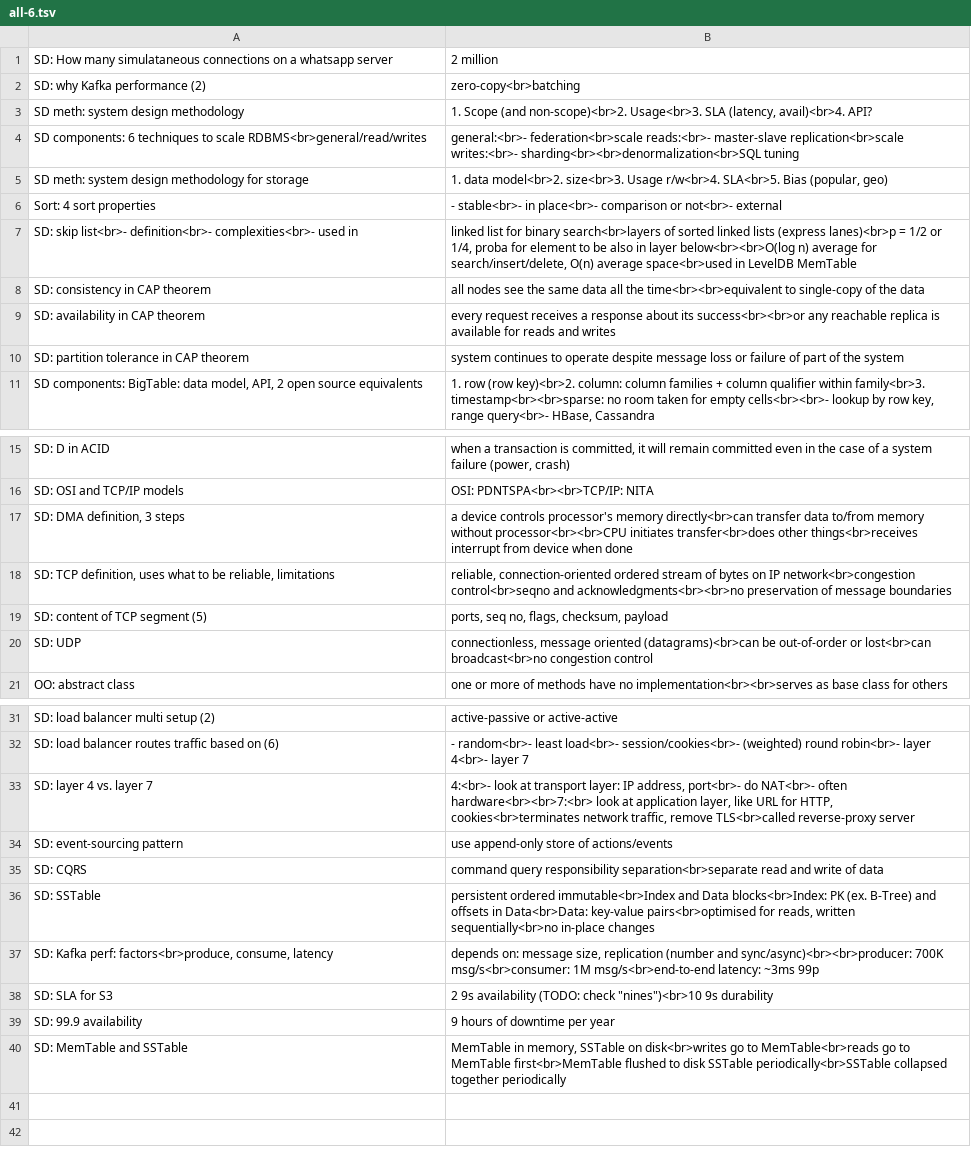
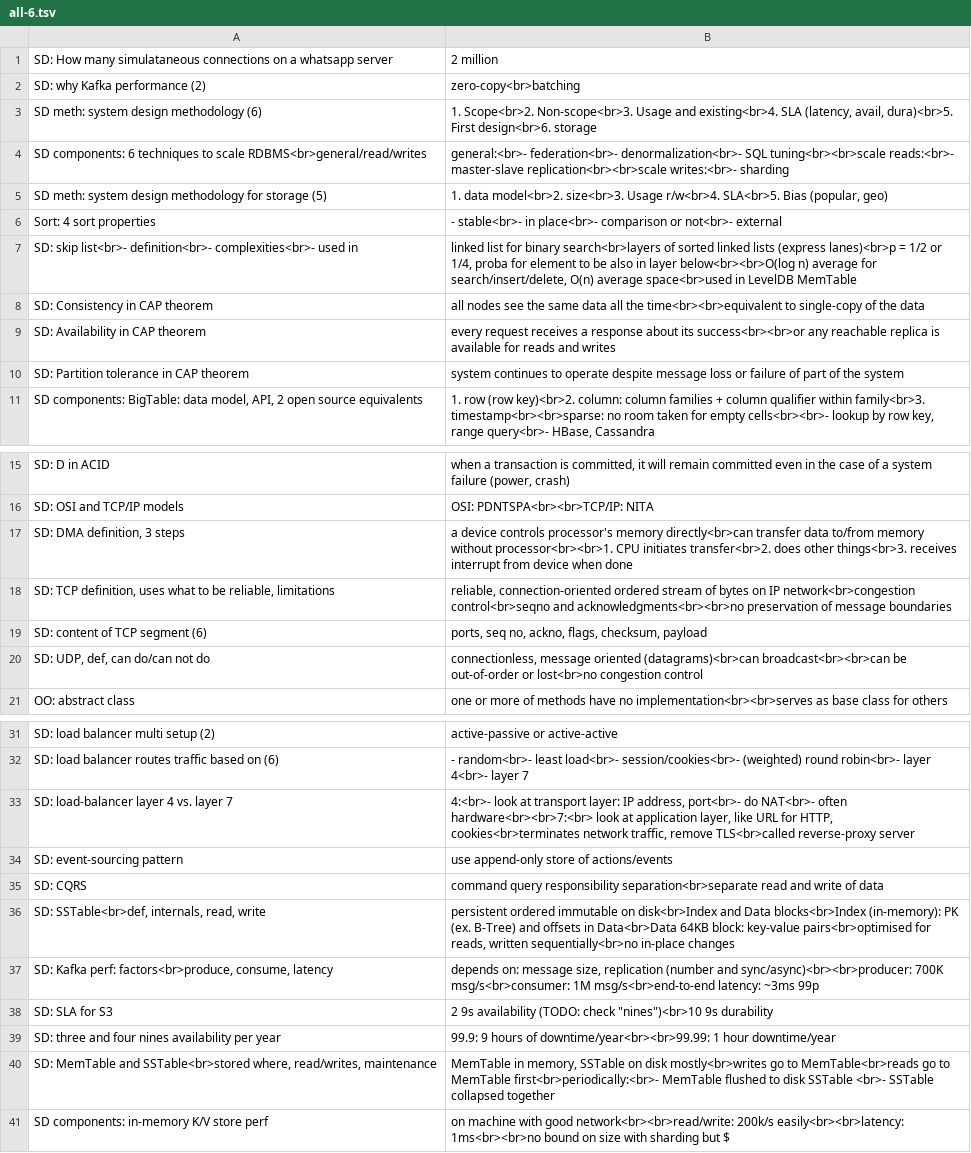
Before and after one commit to mirabl/j, a TSV file: anki/all-6.tsv, drawn as a sheet; only a part is shown, gaps mark what is left out; removed rows and columns are numbered as before the commit, all else as after; the diff names each change by its address in the sheet, - before the commit and + after, or states it on an @@ line.

```diff
--- a/anki/all-6.tsv
+++ b/anki/all-6.tsv
-A3: SD meth: system design methodology
+A3: SD meth: system design methodology (6)
-B3: 1. Scope (and non-scope)<br>2. Usage<br>3. SLA (latency, avail)<br>4. API?
+B3: 1. Scope<br>2. Non-scope<br>3. Usage and existing<br>4. SLA (latency, avail, dura)<br>5. First design<br>6. storage
-B4: general:<br>- federation<br>scale reads:<br>- master-slave replication<br>scale writes:<br>- sharding<br><br>denormalization<br>SQL tuning
+B4: general:<br>- federation<br>- denormalization<br>- SQL tuning<br><br>scale reads:<br>- master-slave replication<br><br>scale writes:<br>- sharding
-A5: …for storage
+A5: …for storage (5)
-A8: SD: consistency in CAP theorem
+A8: SD: Consistency in CAP theorem
-A9: SD: availability in CAP theorem
+A9: SD: Availability in CAP theorem
-A10: SD: partition tolerance in CAP theorem
+A10: SD: Partition tolerance in CAP theorem
-B17: …memory without processor<br><br>CPU initiates transfer<br>does other things<br>receives interrupt from…
+B17: …memory without processor<br><br>1. CPU initiates transfer<br>2. does other things<br>3. receives interrupt from…
-A19: SD: content of TCP segment (5)
+A19: SD: content of TCP segment (6)
-B19: ports, seq no, flags, checksum, payload
+B19: ports, seq no, ackno, flags, checksum, payload
-row 20: SD: UDP | connectionless, message oriented (datagrams)<br>can be out-of-order or lost<br>can broadcast<br>no congestion control
+row 20: SD: UDP, def, can do/can not do | connectionless, message oriented (datagrams)<br>can broadcast<br><br>can be out-of-order or lost<br>no congestion control
-A33: SD: layer 4 vs. layer 7
+A33: SD: load-balancer layer 4 vs. layer 7
-row 36: SD: SSTable | persistent ordered immutable<br>Index and Data blocks<br>Index: PK (ex. B-Tree) and offsets in Data<br>Data: key-value pairs<br>optimised for reads, written sequentially<br>no in-place changes
+row 36: SD: SSTable<br>def, internals, read, write | persistent ordered immutable on disk<br>Index and Data blocks<br>Index (in-memory): PK (ex. B-Tree) and offsets in Data<br>Data 64KB block: key-value pairs<br>optimised for reads, written sequentially<br>no in-place changes
-row 39: SD: 99.9 availability | 9 hours of downtime per year
-row 40: SD: MemTable and SSTable | MemTable in memory, SSTable on disk<br>writes go to MemTable<br>reads go to MemTable first<br>MemTable flushed to disk SSTable periodically<br>SSTable collapsed together periodically
+row 39: SD: three and four nines availability per year | 99.9: 9 hours of downtime/year<br><br>99.99: 1 hour downtime/year
+row 40: SD: MemTable and SSTable<br>stored where, read/writes, maintenance | MemTable in memory, SSTable on disk mostly<br>writes go to MemTable<br>reads go to MemTable first<br>periodically:<br>- MemTable flushed to disk SSTable <br>- SSTable collapsed together
+row 41: SD components: in-memory K/V store perf | on machine with good network<br><br>read/write: 200k/s easily<br><br>latency: 1ms<br><br>no bound on size with sharding but $
```
Also changed, not shown: anki/all-2.tsv.
